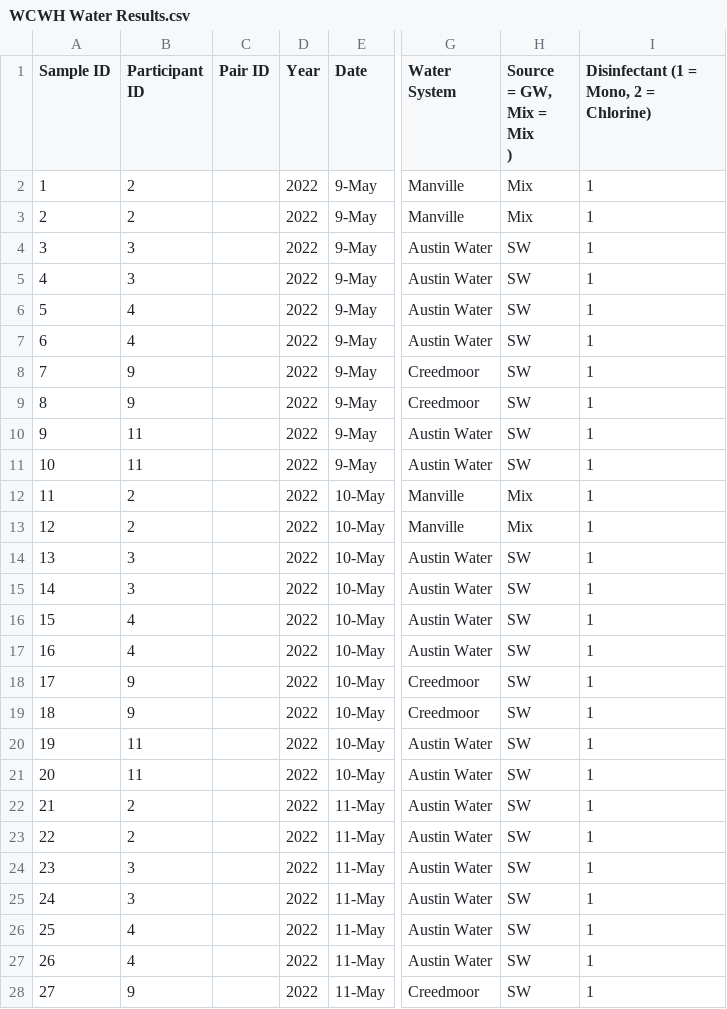
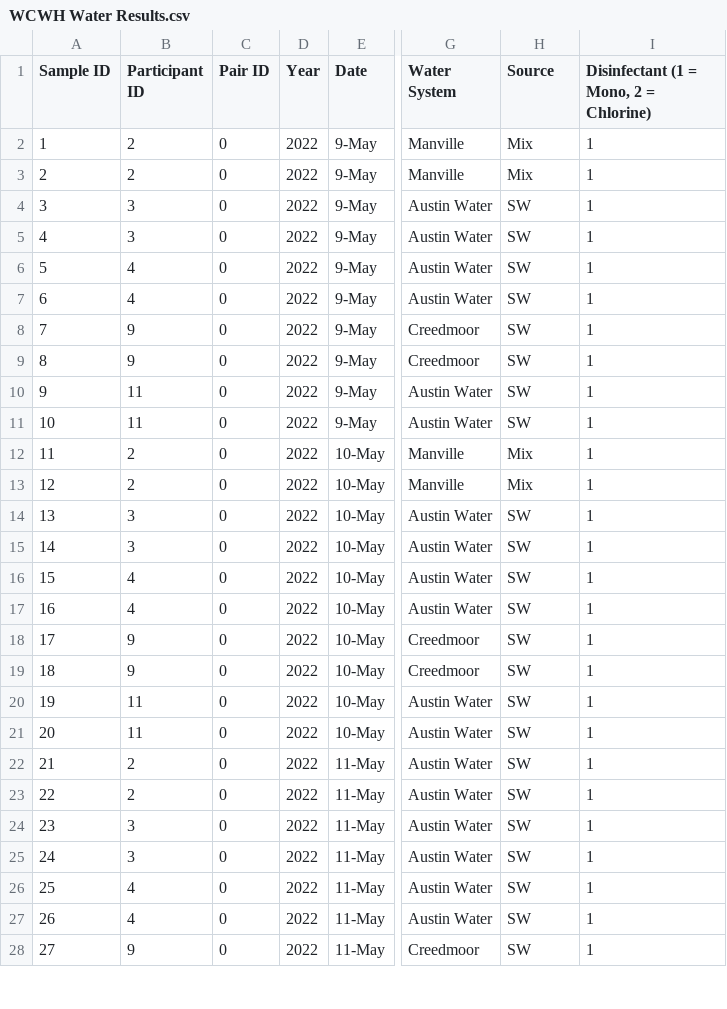
Before and after one commit to ewilli28/WCWH-SciML, a CSV file: WCWH Water Results.csv, drawn as a sheet; only a part is shown, gaps mark what is left out; ↵ is a line break in a cell; the diff covers the shown part only; the diff names each change by its address in the sheet, - before the commit and + after, or states it on an @@ line.

Commit message:
Add files via upload

```diff
--- a/WCWH Water Results.csv
+++ b/WCWH Water Results.csv
-H1: Source ↵ = GW, Mix = Mix ↵ )
+H1: Source
-C2:C28 (Pair ID): (empty)
+C2:C28 (Pair ID): 0
```
Also changed, not shown: 61 edited cells elsewhere in this file.
